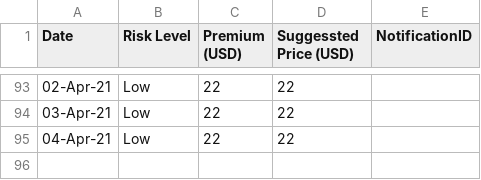
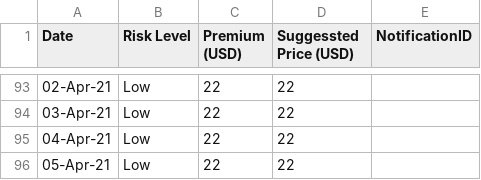
Before and after one commit to earling/us-west, a CSV file: us-west-2021-pricing.csv, drawn as a sheet; only a part is shown, gaps mark what is left out.

Commit message:
05-Apr-21 added

```diff
--- a/us-west-2021-pricing.csv
+++ b/us-west-2021-pricing.csv
@@ -95 +95,2 @@ Date,Risk Level,Premium (USD),Suggessted Price (USD),NotificationID
 04-Apr-21,Low,22,22
+05-Apr-21,Low,22,22
```
